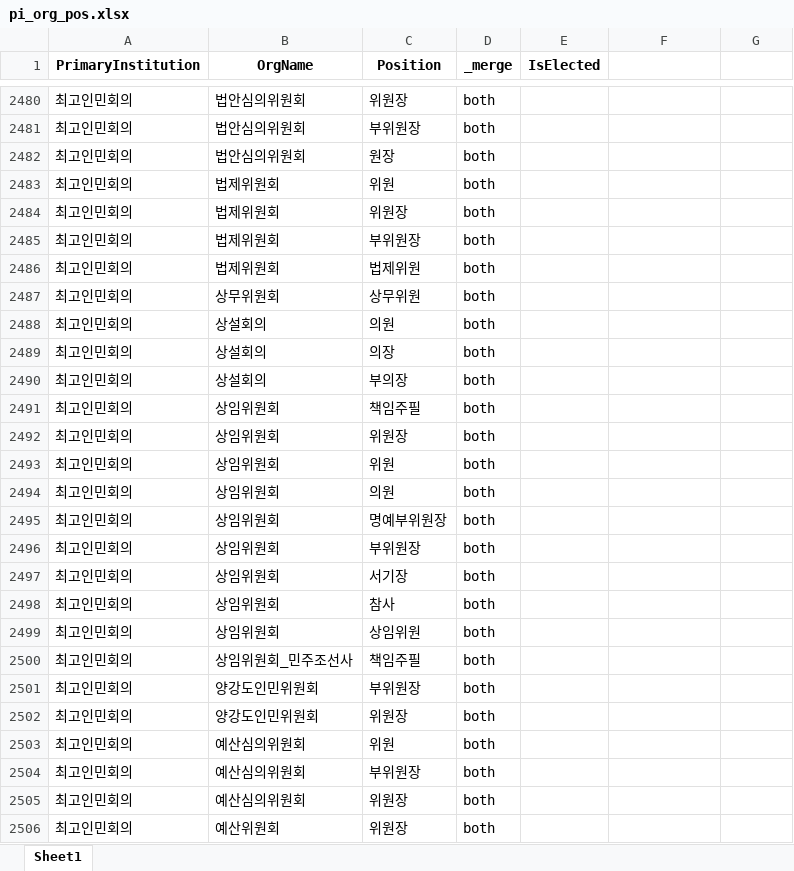
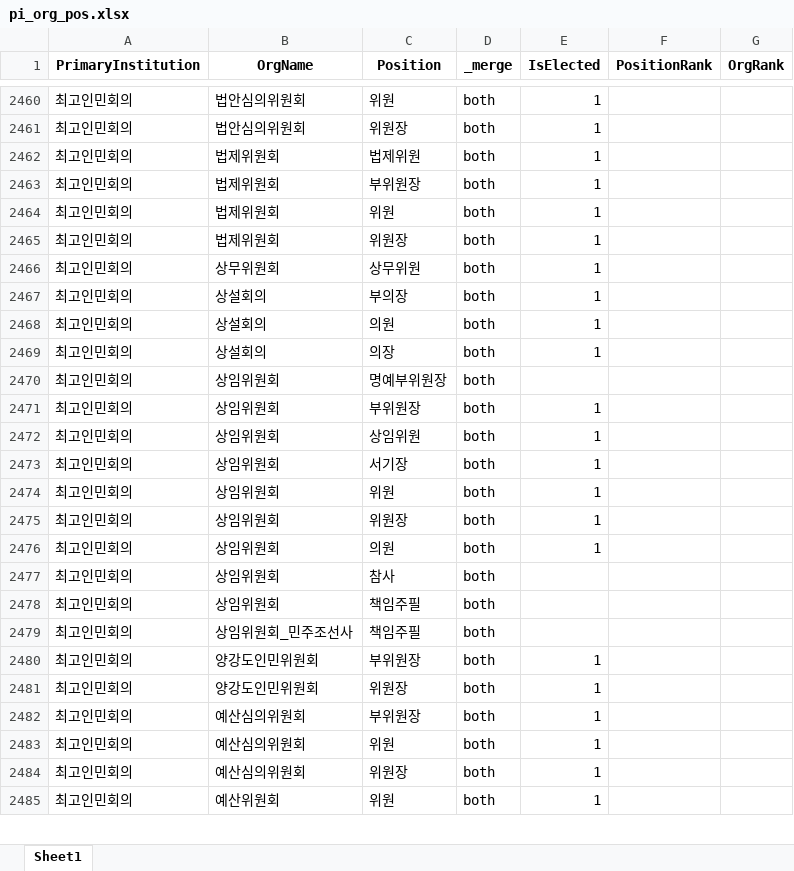
Before and after one commit to seouljake/nkelites, an Excel workbook: data/combined data/combined data - 2 tables/pi_org_pos.xlsx, sheet Sheet1, drawn as a sheet; only a part is shown, gaps mark what is left out; values as stored, in another font and other column widths than the file's, no borders; removed rows and columns are numbered as before the commit, all else as after; the diff covers the shown part only; the diff names each change by its address in the sheet, - before the commit and + after, or states it on an @@ line.

```diff
--- a/data/combined data/combined data - 2 tables/pi_org_pos.xlsx (sheet Sheet1)
+++ b/data/combined data/combined data - 2 tables/pi_org_pos.xlsx (sheet Sheet1)
-F1: (empty)
+F1: PositionRank
-G1: (empty)
+G1: OrgRank
-C2460 (Position): 위원장
+C2460 (Position): 위원
-E2460:E2461 (IsElected): (empty)
+E2460:E2461 (IsElected): 1
-C2461 (Position): 부위원장
+C2461 (Position): 위원장
-row 2482: 최고인민회의 | 법안심의위원회 | 원장 | both
-C2462 (Position): 위원
+C2462 (Position): 법제위원
-E2462:E2469 (IsElected): (empty)
+E2462:E2469 (IsElected): 1
-C2463 (Position): 위원장
+C2463 (Position): 부위원장
-C2464 (Position): 부위원장
+C2464 (Position): 위원
-C2465 (Position): 법제위원
+C2465 (Position): 위원장
-C2467 (Position): 의원
+C2467 (Position): 부의장
-C2468 (Position): 의장
+C2468 (Position): 의원
-C2469 (Position): 부의장
+C2469 (Position): 의장
-row 2491: 최고인민회의 | 상임위원회 | 책임주필 | both
-row 2492: 최고인민회의 | 상임위원회 | 위원장 | both
-row 2493: 최고인민회의 | 상임위원회 | 위원 | both
-row 2494: 최고인민회의 | 상임위원회 | 의원 | both
-E2471 (IsElected): (empty)
+E2471 (IsElected): 1
+row 2472: 최고인민회의 | 상임위원회 | 상임위원 | both | 1
-E2473 (IsElected): (empty)
+E2473 (IsElected): 1
+row 2474: 최고인민회의 | 상임위원회 | 위원 | both | 1
+row 2475: 최고인민회의 | 상임위원회 | 위원장 | both | 1
+row 2476: 최고인민회의 | 상임위원회 | 의원 | both | 1
-C2478 (Position): 상임위원
+C2478 (Position): 책임주필
-E2480:E2485 (IsElected): (empty)
+E2480:E2485 (IsElected): 1
-C2482 (Position): 위원
+C2482 (Position): 부위원장
-C2483 (Position): 부위원장
+C2483 (Position): 위원
-C2485 (Position): 위원장
+C2485 (Position): 위원
```
Also changed, not shown: 35 added rows, 69 removed rows, 501 moved rows and 107 edited cells elsewhere in this sheet, data/combined data/combined data - 1 cleaning/cleaning step 2 - career/2.4 orgtree/orgtree_4_6_0.xlsx, data/combined data/combined data - 1 cleaning/cleaning step 2 - career/2.6 career_reassembled/careers_4_0.xlsx, 7 other files.
